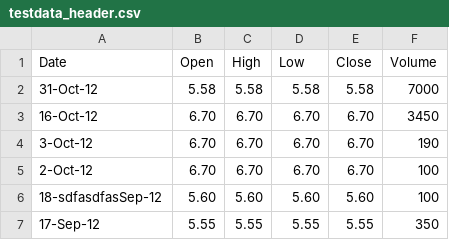
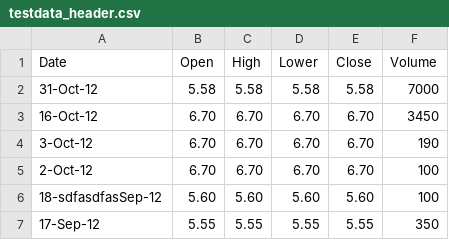
Before and after one commit to knofy/statistics-tool, a CSV file: testfiles/testdata_header.csv, drawn as a sheet; only a part is shown.

```diff
--- a/testfiles/testdata_header.csv
+++ b/testfiles/testdata_header.csv
@@ -1,2 +1,2 @@
-Date,Open,High,Low,Close,Volume
+Date,Open,High,Lower,Close,Volume
 31-Oct-12,5.58,5.58,5.58,5.58,7000
```
Also changed, not shown: testfiles/aapl_header.csv, testfiles/andr_header.csv, 4 other files.
